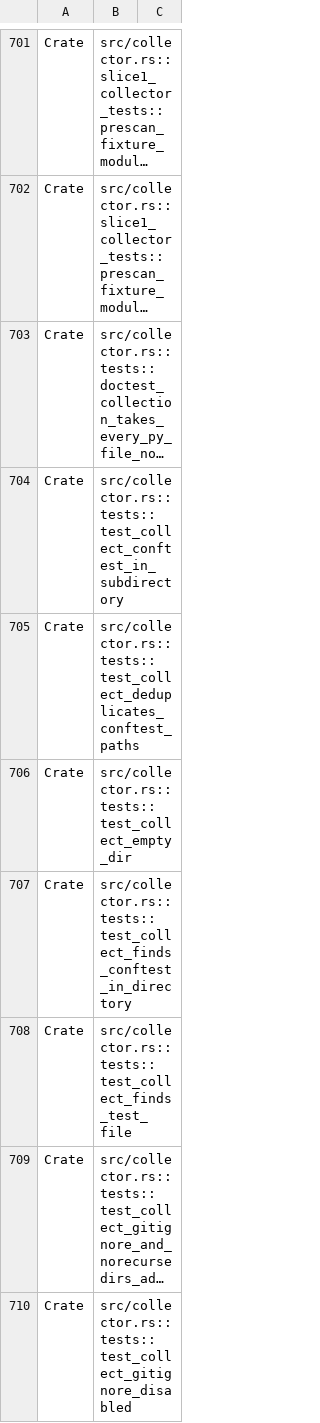
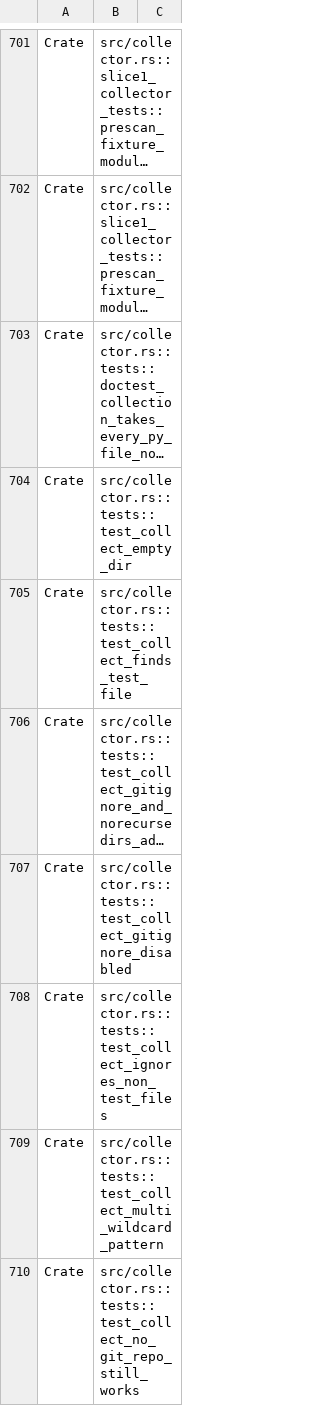
Before and after one commit to kalonji-tools/oxitest, a TSV file: scripts/band_record.tsv, drawn as a sheet; only a part is shown, gaps mark what is left out; the shorter side is filled out with more unchanged rows; long unchanged cells end in …; the diff covers the shown part only; the diff names each change by its address in the sheet, - before the commit and + after, or states it on an @@ line.

```diff
--- a/scripts/band_record.tsv
+++ b/scripts/band_record.tsv
-row 704: Crate | src/collector.rs::tests::test_collect_conftest_in_subdirectory
-row 705: Crate | src/collector.rs::tests::test_collect_deduplicates_conftest_paths
-row 707: Crate | src/collector.rs::tests::test_collect_finds_conftest_in_directory
```
Also changed, not shown: 2 removed rows elsewhere in this file, 5 other files.
